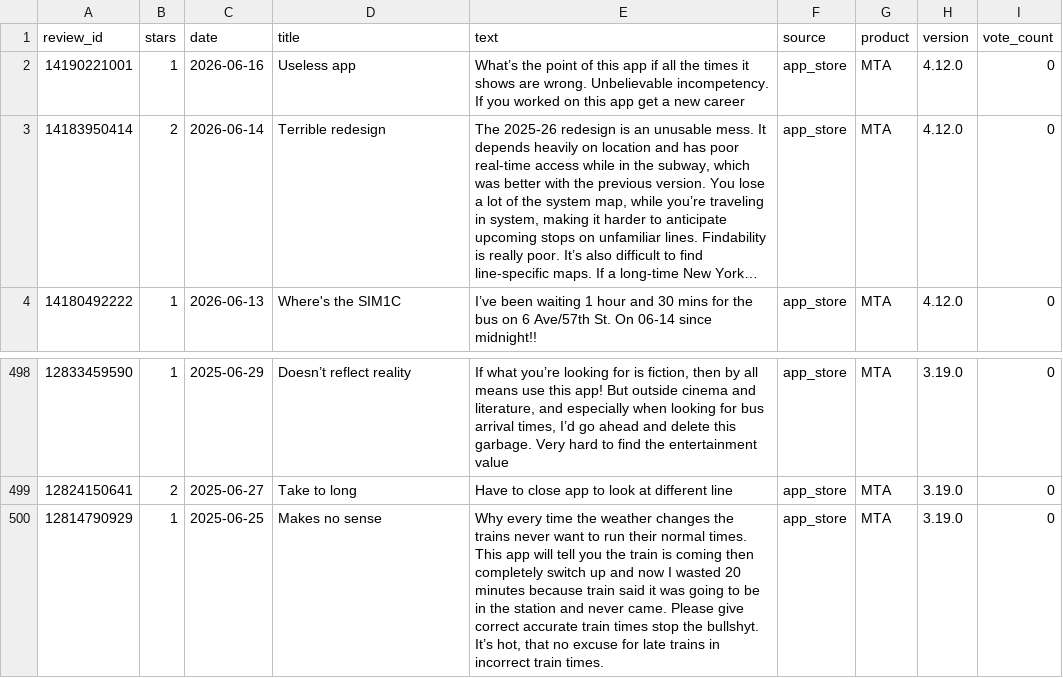
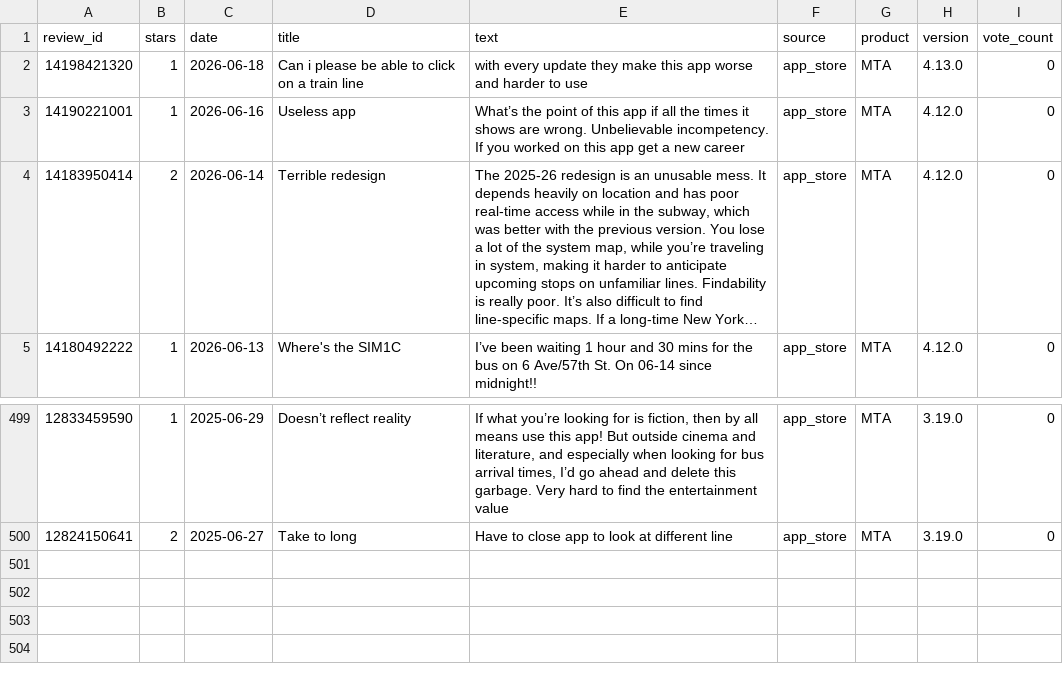
Before and after one commit to Mkp-7/mta-ace-intelligence-platform, a CSV file: data/reviews.csv, drawn as a sheet; only a part is shown, gaps mark what is left out; long unchanged cells end in …; removed rows and columns are numbered as before the commit, all else as after; the diff names each change by its address in the sheet, - before the commit and + after, or states it on an @@ line.

```diff
--- a/data/reviews.csv
+++ b/data/reviews.csv
+row 2: 14198421320 | 1 | 2026-06-18 | Can i please be able to click on a train line | with every update they make this app worse and harder to use | app_store | MTA | 4.13.0 | 0
-row 500: 12814790929 | 1 | 2025-06-25 | Makes no sense | Why every time the weather changes the trains never want to run their normal times. This app will tell you the train is coming then completely switch up and now I wasted 20 minutes because train said it was going to be in the station and never came. Please give correct accurate train times stop the bullshyt. It’s hot, that no excuse for late trains in incorrect train times. | app_store | MTA | 3.19.0 | 0
```
